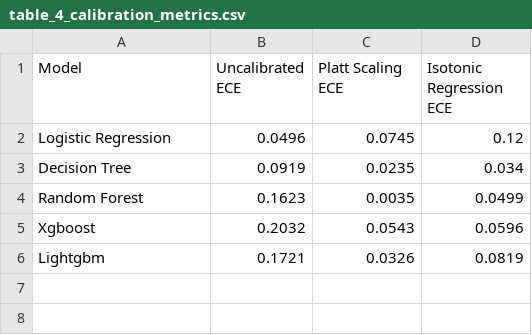
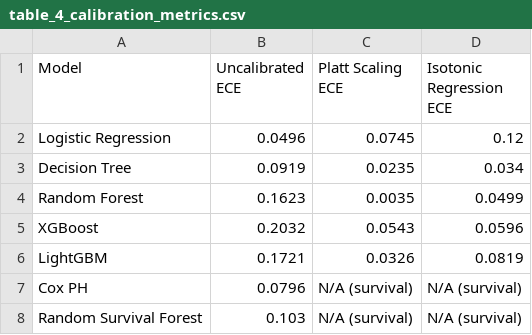
Before and after one commit to Tani-2005/AETHEL-Risk-Stratification-Clinical-Cohort-Analysis, a CSV file: docs/manuscript/tables/table_4_calibration_metrics.csv, drawn as a sheet.

```diff
--- a/docs/manuscript/tables/table_4_calibration_metrics.csv
+++ b/docs/manuscript/tables/table_4_calibration_metrics.csv
@@ -4,3 +4,5 @@ Decision Tree,0.0919,0.0235,0.034
 Random Forest,0.1623,0.0035,0.0499
-Xgboost,0.2032,0.0543,0.0596
-Lightgbm,0.1721,0.0326,0.0819
+XGBoost,0.2032,0.0543,0.0596
+LightGBM,0.1721,0.0326,0.0819
+Cox PH,0.0796,N/A (survival),N/A (survival)
+Random Survival Forest,0.103,N/A (survival),N/A (survival)
```
Also changed, not shown: docs/manuscript/tables/table_2_feature_summary.csv, docs/manuscript/tables/table_3_model_performance_internal.csv, 2 other files.
